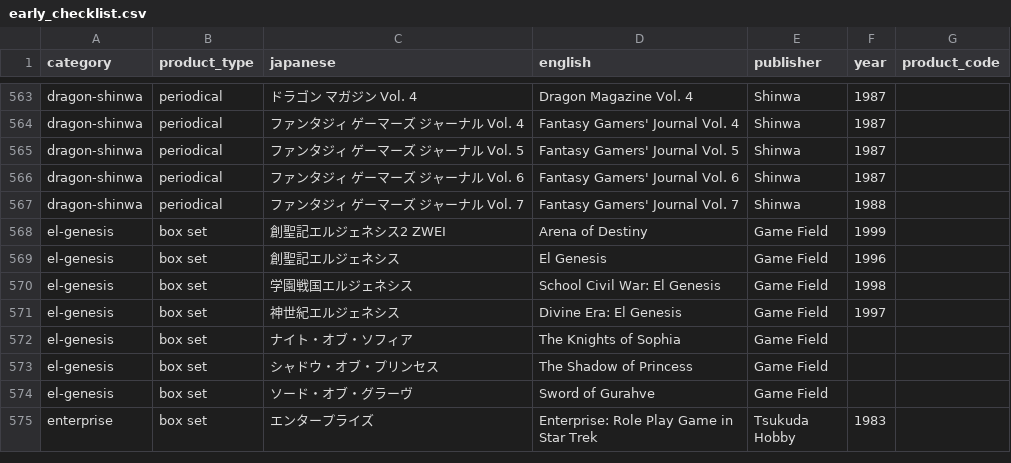
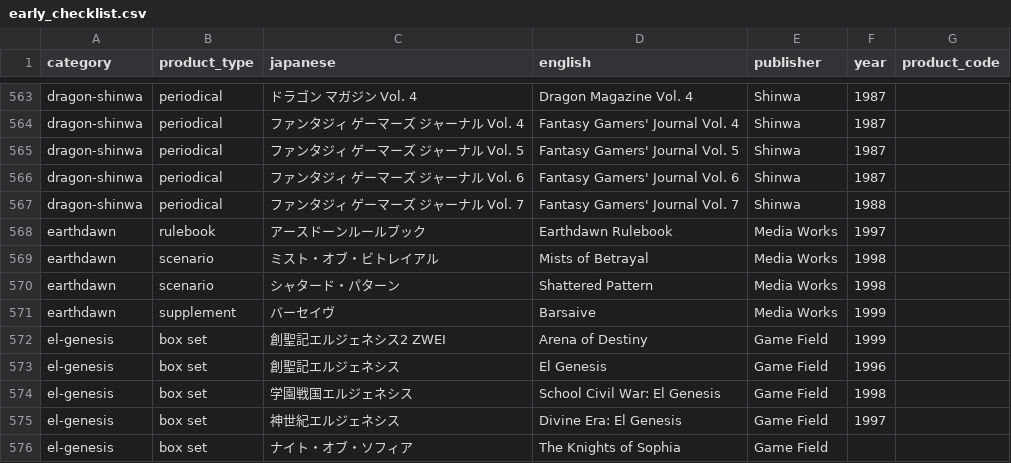
Before and after one commit to weatherspud/japanese-collectors-list, a CSV file: early_checklist.csv, drawn as a sheet; only a part is shown, gaps mark what is left out; the shorter side is filled out with more unchanged rows; the diff names each change by its address in the sheet, - before the commit and + after, or states it on an @@ line.

Commit message:
earthdawn

```diff
--- a/early_checklist.csv
+++ b/early_checklist.csv
+row 568: earthdawn | rulebook | アースドーンルールブック | Earthdawn Rulebook | Media Works | 1997
+row 569: earthdawn | scenario | ミスト・オブ・ビトレイアル | Mists of Betrayal | Media Works | 1998
+row 570: earthdawn | scenario | シャタード・パターン | Shattered Pattern | Media Works | 1998
+row 571: earthdawn | supplement | バーセイヴ | Barsaive | Media Works | 1999
```
Also changed, not shown: 4 other files.
